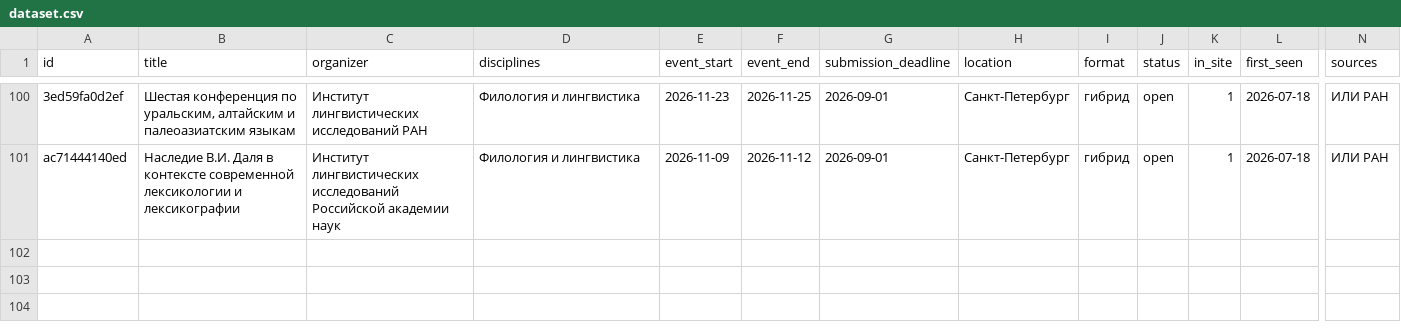
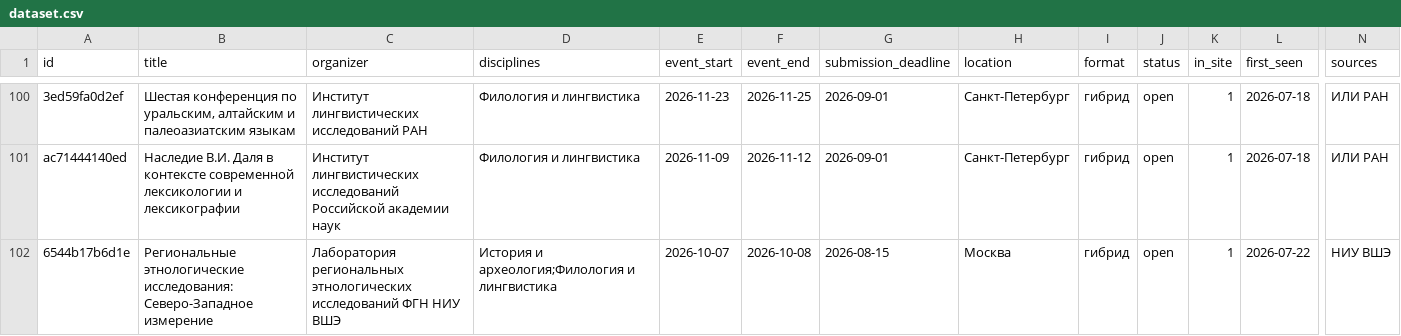
Before and after one commit to vadvu/conf-hub, a CSV file: docs/dataset.csv, drawn as a sheet; only a part is shown, gaps mark what is left out; rows hold the shown columns only; the diff names each change by its address in the sheet, - before the commit and + after, or states it on an @@ line.

```diff
--- a/docs/dataset.csv
+++ b/docs/dataset.csv
+row 102: 6544b17b6d1e | Региональные этнологические исследования: Северо-Западное измерение | Лаборатория региональных этнологических исследований ФГН НИУ ВШЭ | История и археология;Филология и лингвистика | 2026-10-07 | 2026-10-08 | 2026-08-15 | Москва | гибрид | open | 1 | 2026-07-22 | НИУ ВШЭ
```
Also changed, not shown: 7 other files.
